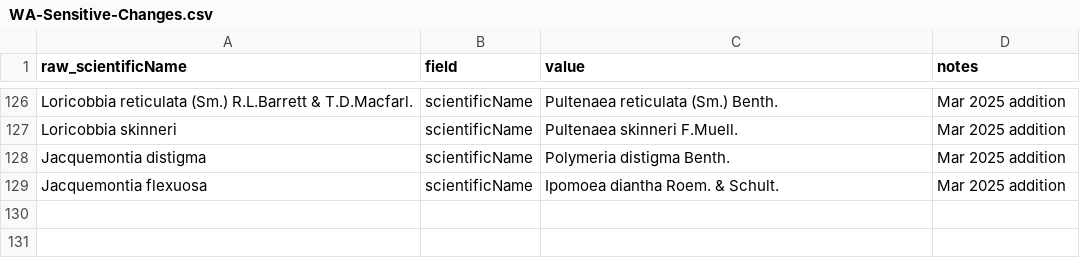
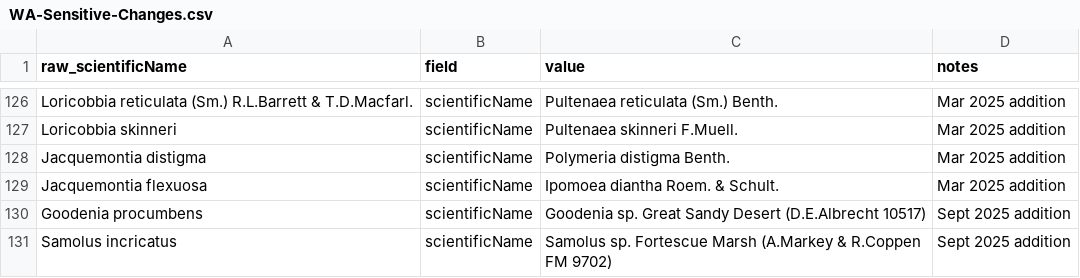
Before and after one commit to AtlasOfLivingAustralia/authoritative-lists, a CSV file: automated-processes/updateConservationSensitive/Changes/WA-Sensitive-Changes.csv, drawn as a sheet; only a part is shown, gaps mark what is left out; the diff names each change by its address in the sheet, - before the commit and + after, or states it on an @@ line.

Commit message:
Update WA Sens/Cons changes for Sept

```diff
--- a/automated-processes/updateConservationSensitive/Changes/WA-Sensitive-Changes.csv
+++ b/automated-processes/updateConservationSensitive/Changes/WA-Sensitive-Changes.csv
+row 130: Goodenia procumbens | scientificName | Goodenia sp. Great Sandy Desert (D.E.Albrecht 10517) | Sept 2025 addition
+row 131: Samolus incricatus | scientificName | Samolus sp. Fortescue Marsh (A.Markey & R.Coppen FM 9702) | Sept 2025 addition
```
Also changed, not shown: automated-processes/updateConservationSensitive/Changes/WA-Conservation-Changes.csv.
